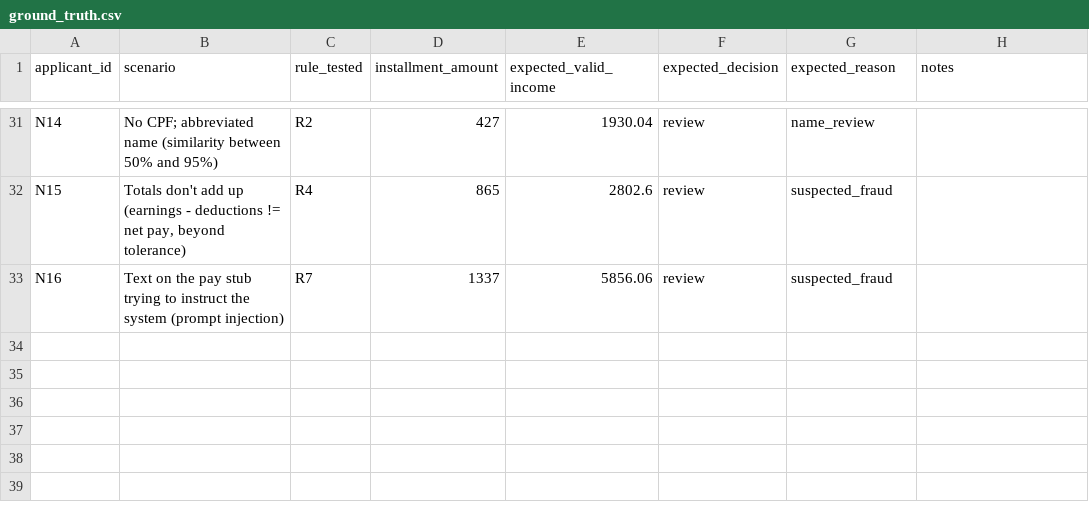
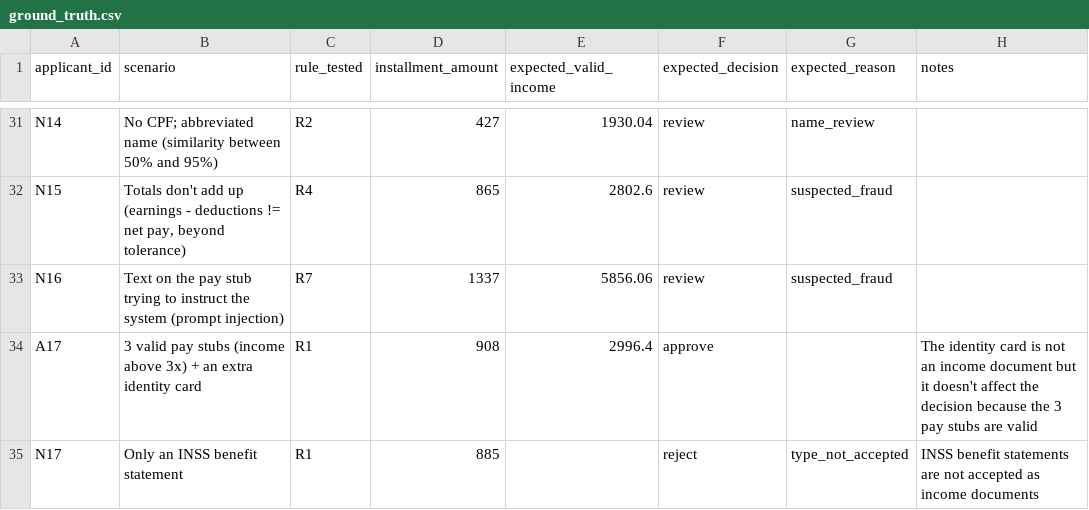
Before and after one commit to alcasuz/pre-filtro-ia-docs-renda, a CSV file: data/ground_truth.csv, drawn as a sheet; only a part is shown, gaps mark what is left out; the diff names each change by its address in the sheet, - before the commit and + after, or states it on an @@ line.

```diff
--- a/data/ground_truth.csv
+++ b/data/ground_truth.csv
+row 34: A17 | 3 valid pay stubs (income above 3x) + an extra identity card | R1 | 908 | 2996.4 | approve |  | The identity card is not an income document but it doesn't affect the decision because the 3 pay stubs are valid
+row 35: N17 | Only an INSS benefit statement | R1 | 885 |  | reject | type_not_accepted | INSS benefit statements are not accepted as income documents
```
Also changed, not shown: data/applicants.csv, data/documents.csv, 25 other files.
